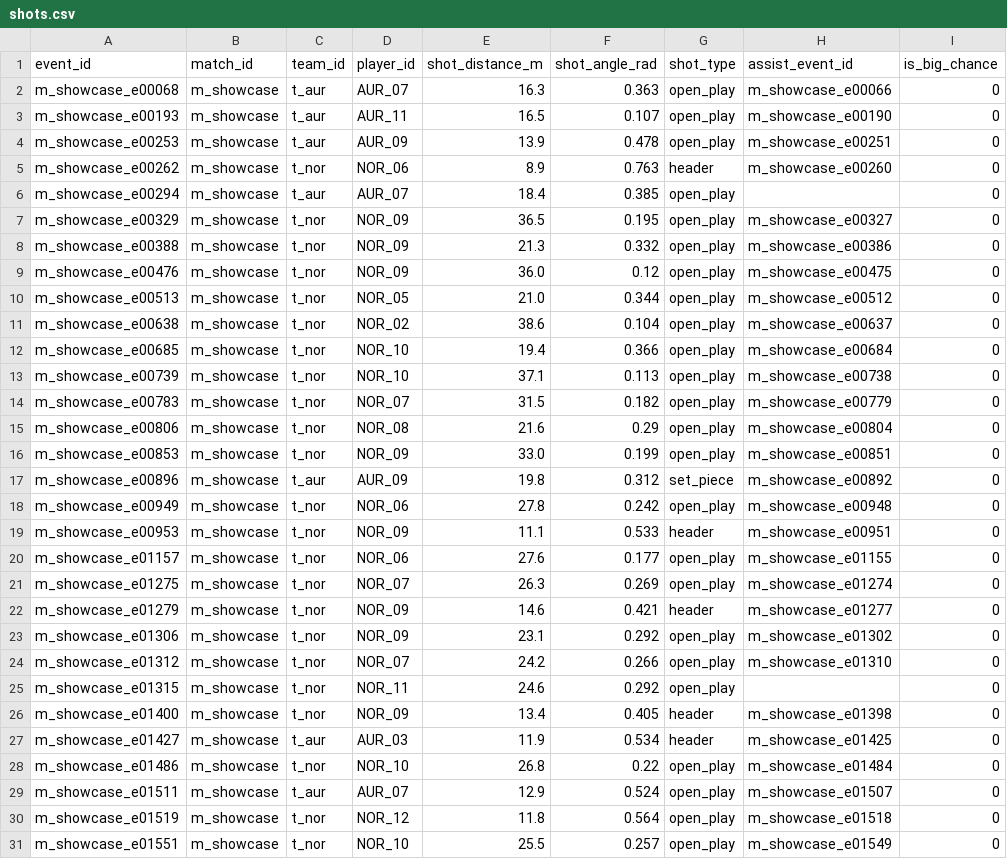
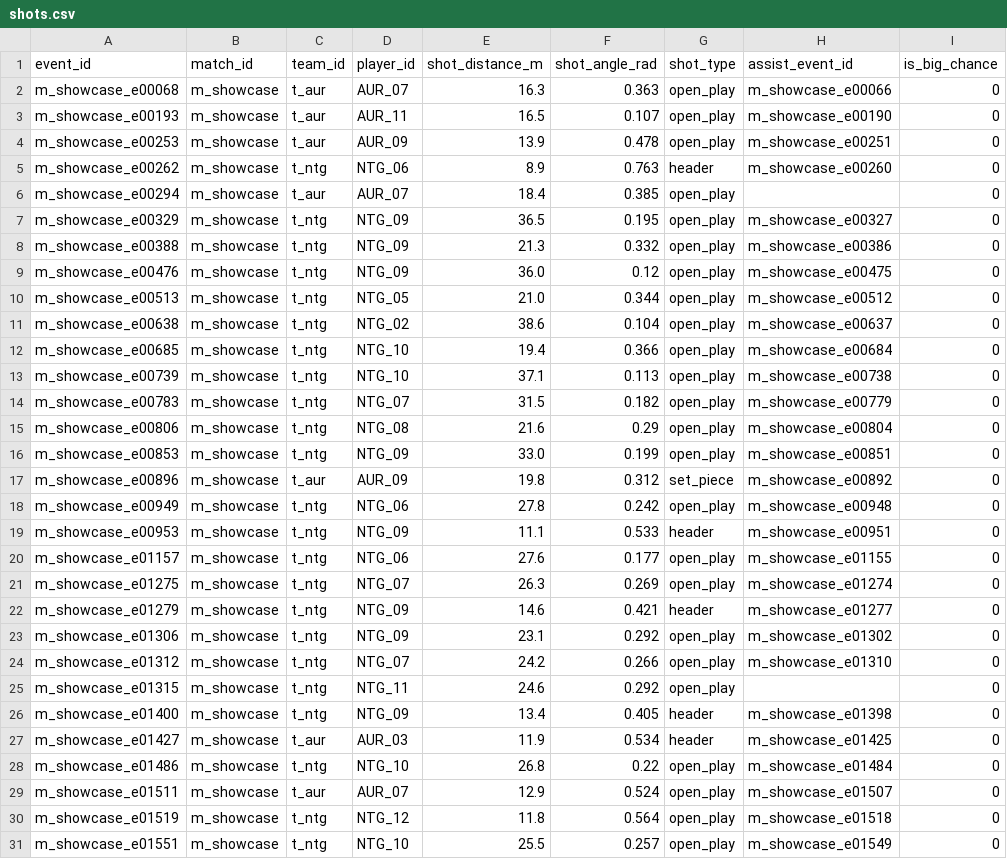
Before and after one commit to Malottey1/optix, a CSV file: data/showcase/shots.csv, drawn as a sheet; only a part is shown; the diff covers the shown part only; the diff names each change by its address in the sheet, - before the commit and + after, or states it on an @@ line.

```diff
--- a/data/showcase/shots.csv
+++ b/data/showcase/shots.csv
-C5 (team_id): t_nor
+C5 (team_id): t_ntg
-D5 (player_id): NOR_06
+D5 (player_id): NTG_06
-C7:C16 (team_id): t_nor
+C7:C16 (team_id): t_ntg
-D7:D9 (player_id): NOR_09
+D7:D9 (player_id): NTG_09
-D10 (player_id): NOR_05
+D10 (player_id): NTG_05
-D11 (player_id): NOR_02
+D11 (player_id): NTG_02
-D12:D13 (player_id): NOR_10
+D12:D13 (player_id): NTG_10
-D14 (player_id): NOR_07
+D14 (player_id): NTG_07
-D15 (player_id): NOR_08
+D15 (player_id): NTG_08
-D16 (player_id): NOR_09
+D16 (player_id): NTG_09
-C18:C26 (team_id): t_nor
+C18:C26 (team_id): t_ntg
-D18 (player_id): NOR_06
+D18 (player_id): NTG_06
-D19 (player_id): NOR_09
+D19 (player_id): NTG_09
-D20 (player_id): NOR_06
+D20 (player_id): NTG_06
-D21 (player_id): NOR_07
+D21 (player_id): NTG_07
-D22:D23 (player_id): NOR_09
+D22:D23 (player_id): NTG_09
-D24 (player_id): NOR_07
+D24 (player_id): NTG_07
-D25 (player_id): NOR_11
+D25 (player_id): NTG_11
-D26 (player_id): NOR_09
+D26 (player_id): NTG_09
-C28 (team_id): t_nor
+C28 (team_id): t_ntg
-D28 (player_id): NOR_10
+D28 (player_id): NTG_10
-C30:C31 (team_id): t_nor
+C30:C31 (team_id): t_ntg
-D30 (player_id): NOR_12
+D30 (player_id): NTG_12
-D31 (player_id): NOR_10
+D31 (player_id): NTG_10
```
Also changed, not shown: 10 edited cells elsewhere in this file, data/showcase/events.csv, data/showcase/lineups.csv, 36 other files.
